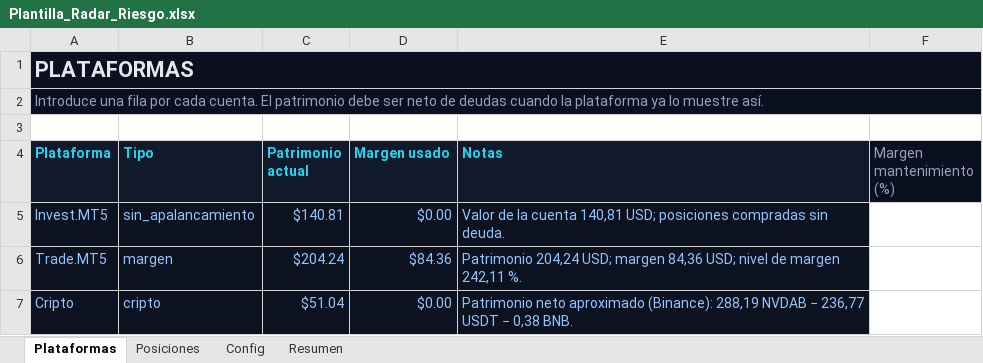
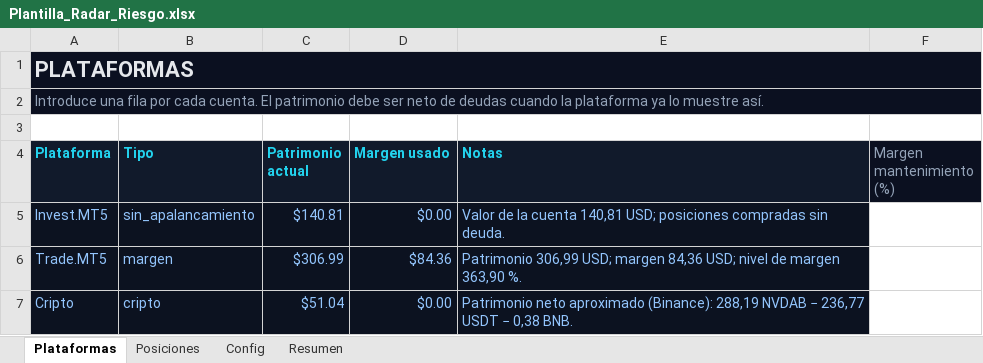
Before and after one commit to HernandoPinzon/apalancamiento-view, an Excel workbook: Plantilla_Radar_Riesgo.xlsx, sheet Plataformas, drawn as a sheet; values as stored, in another font and other column widths than the file's, no borders; table styles not drawn; the diff names each change by its address in the sheet, - before the commit and + after, or states it on an @@ line.

```diff
--- a/Plantilla_Radar_Riesgo.xlsx (sheet Plataformas)
+++ b/Plantilla_Radar_Riesgo.xlsx (sheet Plataformas)
-C6 (Patrimonio actual): $204.24
+C6 (Patrimonio actual): $306.99
-E6 (Notas): Patrimonio 204,24 USD; margen 84,36 USD; nivel de margen 242,11 %.
+E6 (Notas): Patrimonio 306,99 USD; margen 84,36 USD; nivel de margen 363,90 %.
```
Also changed, not shown: sheet Posiciones, sheet Resumen, public/plantilla-radar-riesgo.xlsx, 1 other file.
